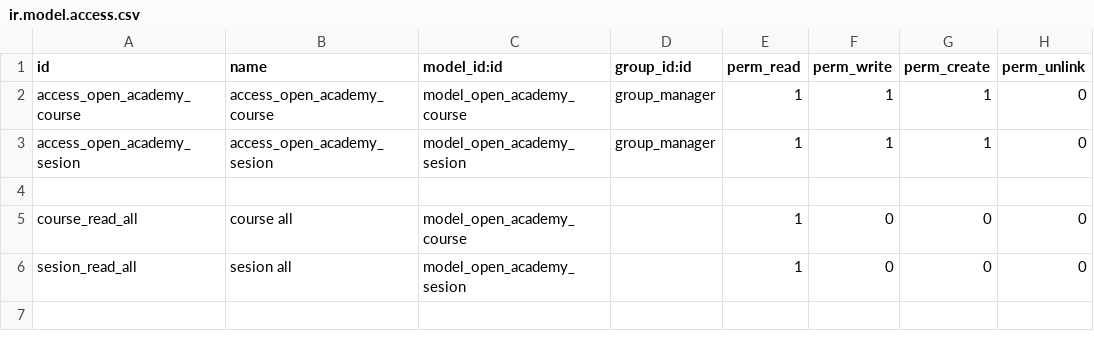
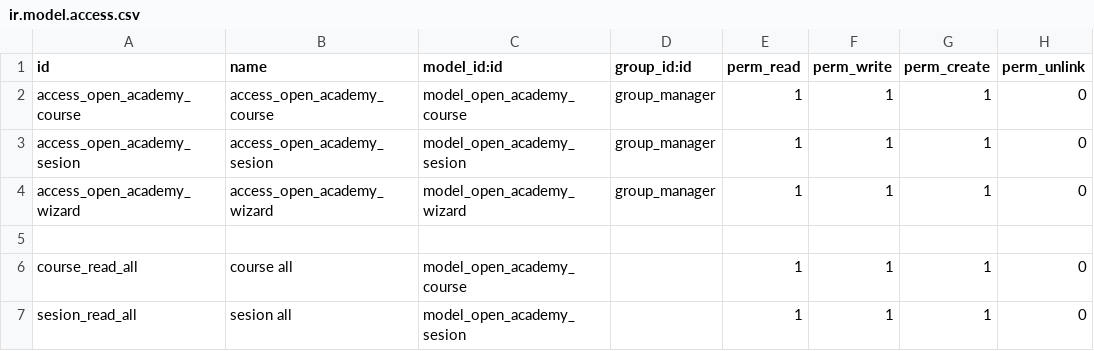
Before and after one commit to AngelliSugey/WinOdoo, a CSV file: open_academy/security/ir.model.access.csv, drawn as a sheet.

```diff
--- a/open_academy/security/ir.model.access.csv
+++ b/open_academy/security/ir.model.access.csv
@@ -3,4 +3,5 @@ access_open_academy_course,access_open_academy_course,model_open_academy_course,
 access_open_academy_sesion,access_open_academy_sesion,model_open_academy_sesion,group_manager,1,1,1,0
+access_open_academy_wizard,access_open_academy_wizard,model_open_academy_wizard,group_manager,1,1,1,0
 
-course_read_all,course all,model_open_academy_course,,1,0,0,0
-sesion_read_all,sesion all,model_open_academy_sesion,,1,0,0,0
+course_read_all,course all,model_open_academy_course,,1,1,1,0
+sesion_read_all,sesion all,model_open_academy_sesion,,1,1,1,0
```
Also changed, not shown: 7 other files.
